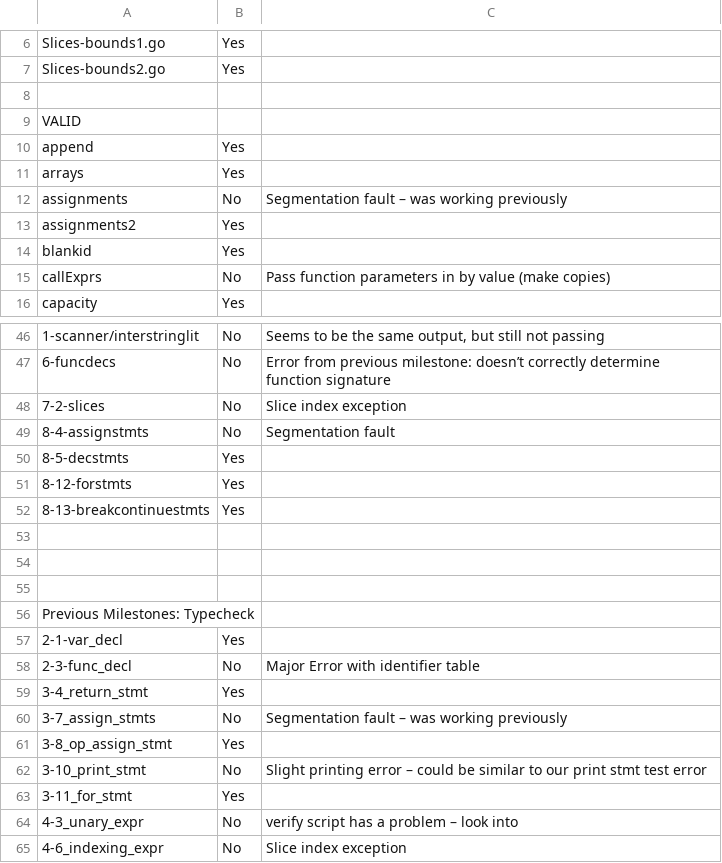
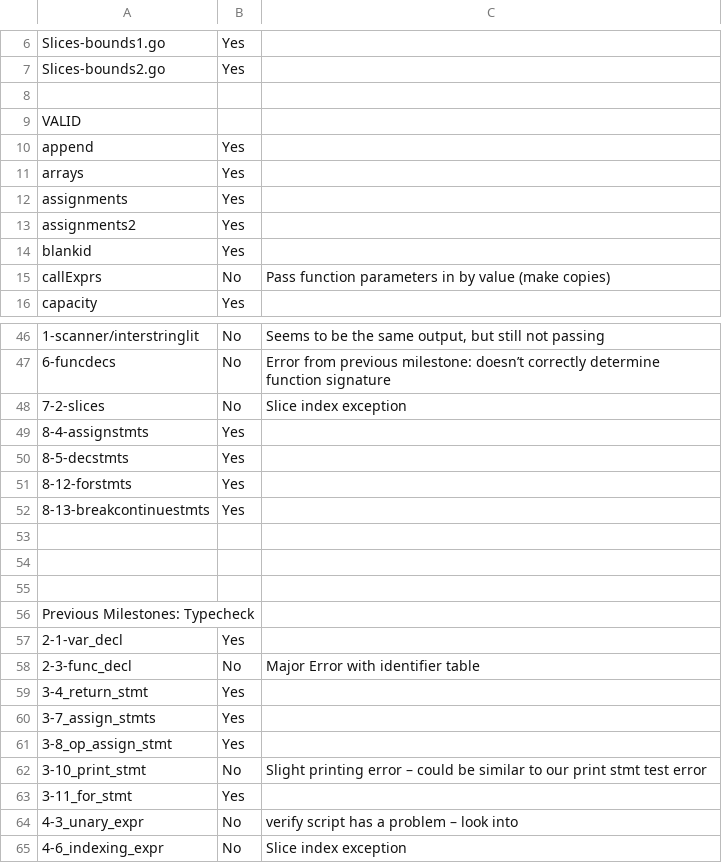
Before and after one commit to pashakondratyev/GoJava, a CSV file: codegenPrograms.csv, drawn as a sheet; only a part is shown, gaps mark what is left out; the diff names each change by its address in the sheet, - before the commit and + after, or states it on an @@ line.

Commit message:
Fix seg fault in assignment of blank ids

```diff
--- a/codegenPrograms.csv
+++ b/codegenPrograms.csv
-B12: No
+B12: Yes
-C12: Segmentation fault – was working previously
+C12: (empty)
-B49: No
+B49: Yes
-C49: Segmentation fault
+C49: (empty)
-B60: No
+B60: Yes
-C60: Segmentation fault – was working previously
+C60: (empty)
```
Also changed, not shown: 1 other file.
